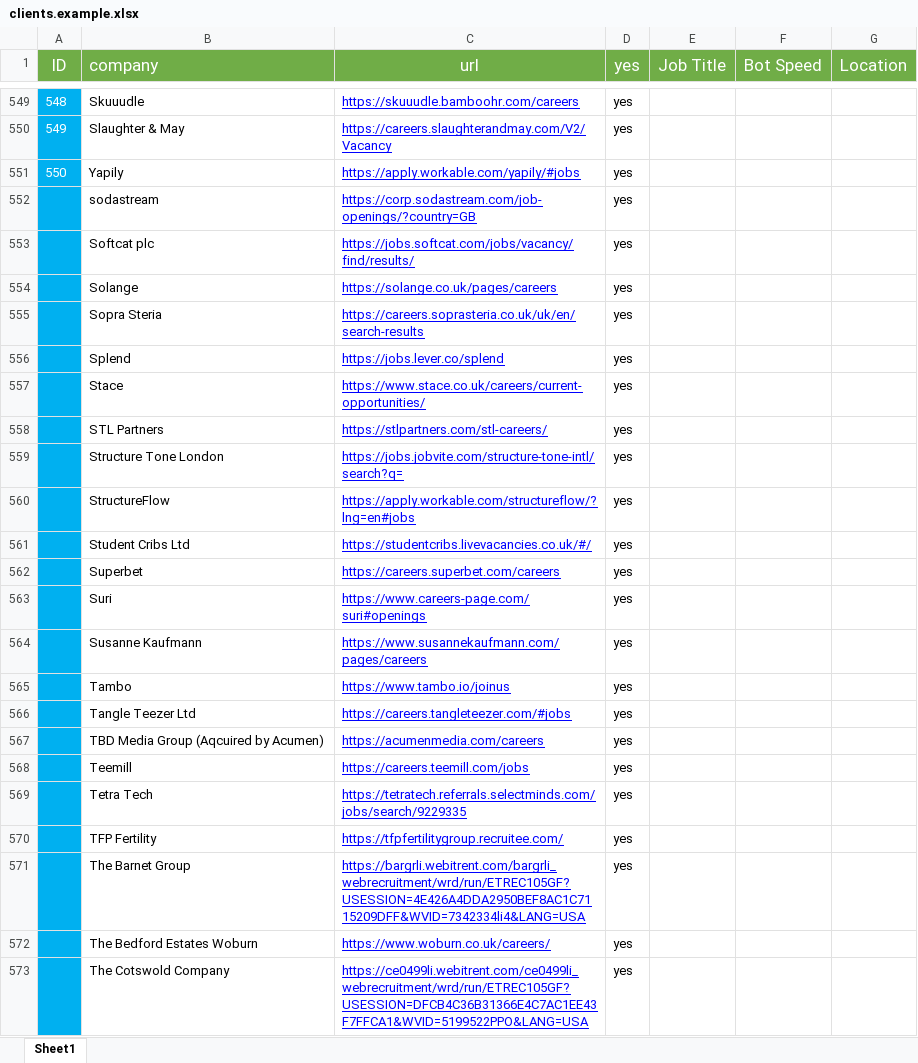
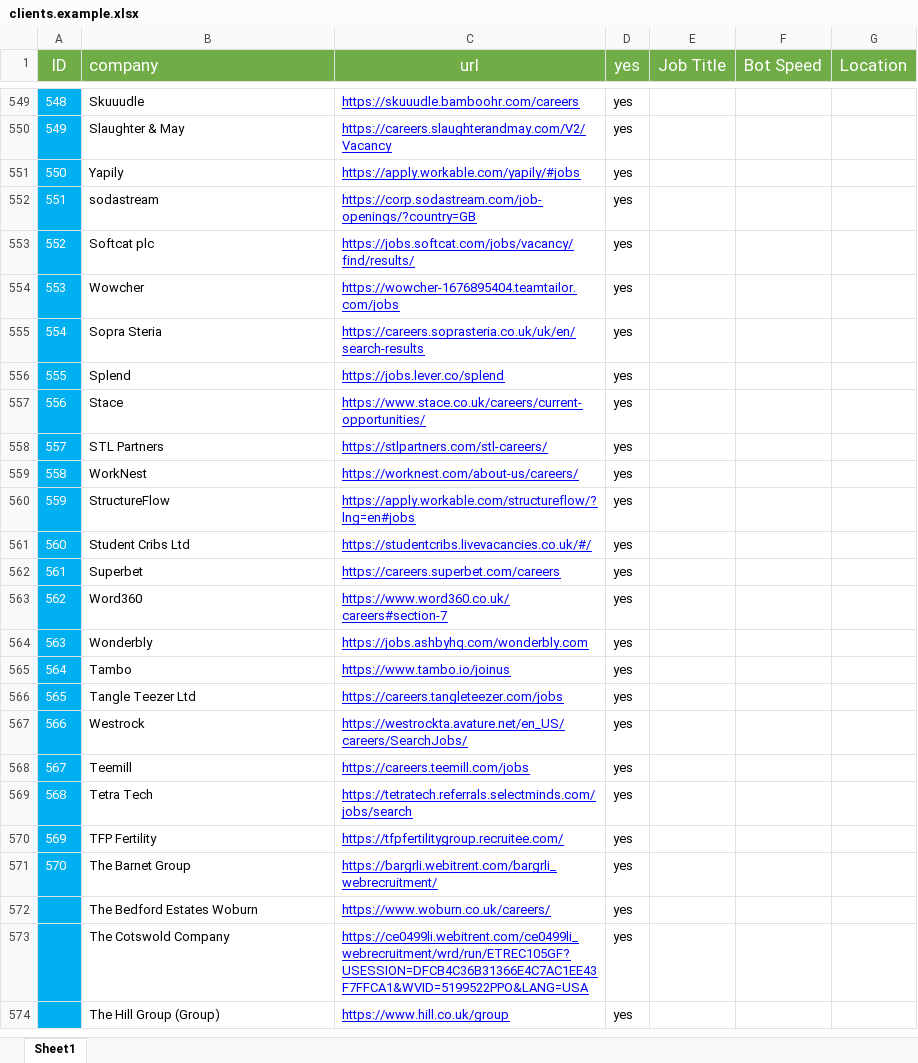
Before and after one commit to pycox/dbot-11, an Excel workbook: clients.example.xlsx, sheet Sheet1, drawn as a sheet; only a part is shown, gaps mark what is left out; the shorter side is filled out with more unchanged rows; values as stored, in another font and other column widths than the file's, no borders; removed rows and columns are numbered as before the commit, all else as after; the diff covers the shown part only; the diff names each change by its address in the sheet, - before the commit and + after, or states it on an @@ line.

Commit message:
Update clients.example sheet

```diff
--- a/clients.example.xlsx (sheet Sheet1)
+++ b/clients.example.xlsx (sheet Sheet1)
@@ column A (ID) renumbered between rows 552 and 571 @@
-row 554:  | Solange | https://solange.co.uk/pages/careers | yes
@@ row 611 moved to row 554: 553 @@
-row 559:  | Structure Tone London | https://jobs.jobvite.com/structure-tone-intl/search?q= | yes
@@ row 610 moved to row 559: 558 @@
-row 563:  | Suri | https://www.careers-page.com/suri#openings | yes
-row 564:  | Susanne Kaufmann | https://www.susannekaufmann.com/pages/careers | yes
@@ row 609 moved to row 563: 562 @@
@@ row 608 moved to row 564: 563 @@
-C566 (url): https://careers.tangleteezer.com/#jobs
+C566 (url): https://careers.tangleteezer.com/jobs
-row 567:  | TBD Media Group (Aqcuired by Acumen) | https://acumenmedia.com/careers | yes
+row 567: 566 | Westrock | https://westrockta.avature.net/en_US/careers/SearchJobs/ | yes
-C569 (url): https://tetratech.referrals.selectminds.com/jobs/search/9229335
+C569 (url): https://tetratech.referrals.selectminds.com/jobs/search
-C571 (url): https://bargrli.webitrent.com/bargrli_webrecruitment/wrd/run/ETREC105GF?USESSION=4E426A4DDA2950BEF8AC1C7115209DFF&WVID=7342334li4&LANG=USA
+C571 (url): https://bargrli.webitrent.com/bargrli_webrecruitment/
```
Also changed, not shown: 1 removed row elsewhere in this sheet.
